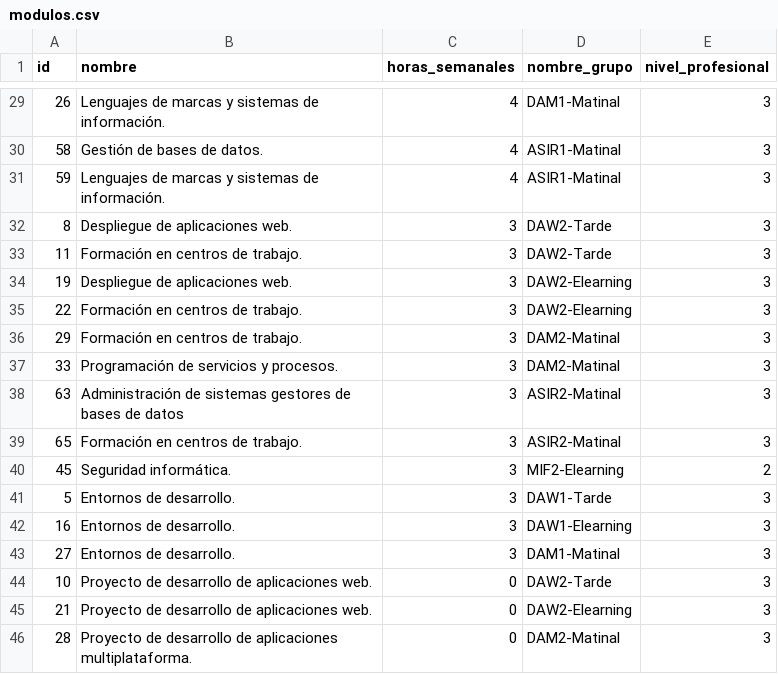
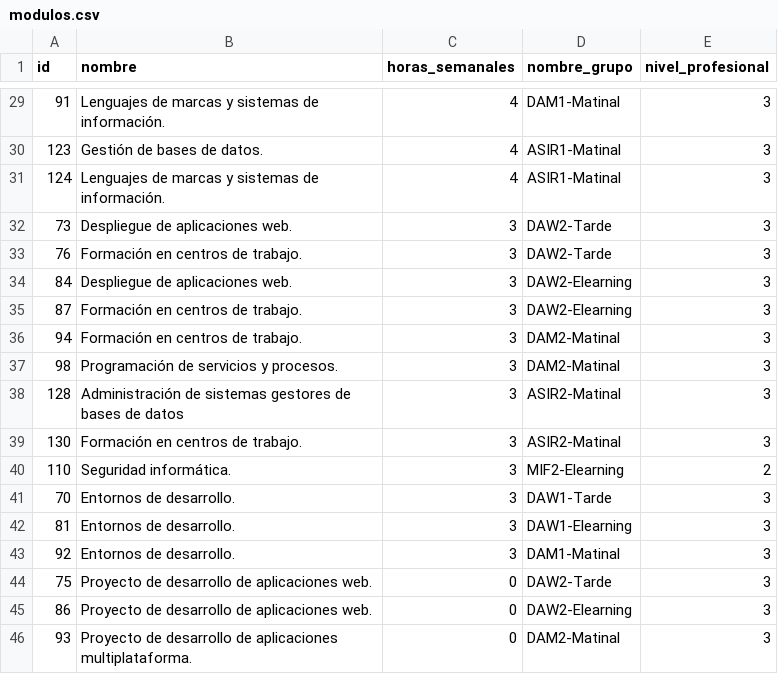
Before and after one commit to OscarMaestre/sqley, a CSV file: modulos.csv, drawn as a sheet; only a part is shown, gaps mark what is left out; the diff covers the shown part only.

```diff
--- a/modulos.csv
+++ b/modulos.csv
@@ -29,18 +29,18 @@ id,nombre,horas_semanales,nombre_grupo,nivel_profesional
-26,"Lenguajes de marcas y sistemas de información.",4,DAM1-Matinal,3
-58,"Gestión de bases de datos.",4,ASIR1-Matinal,3
-59,"Lenguajes de marcas y sistemas de información.",4,ASIR1-Matinal,3
-8,"Despliegue de aplicaciones web.",3,DAW2-Tarde,3
-11,"Formación en centros de trabajo.",3,DAW2-Tarde,3
-19,"Despliegue de aplicaciones web.",3,DAW2-Elearning,3
-22,"Formación en centros de trabajo.",3,DAW2-Elearning,3
-29,"Formación en centros de trabajo.",3,DAM2-Matinal,3
-33,"Programación de servicios y procesos.",3,DAM2-Matinal,3
-63,"Administración de sistemas gestores de bases de datos",3,ASIR2-Matinal,3
-65,"Formación en centros de trabajo.",3,ASIR2-Matinal,3
-45,"Seguridad informática.",3,MIF2-Elearning,2
-5,"Entornos de desarrollo.",3,DAW1-Tarde,3
-16,"Entornos de desarrollo.",3,DAW1-Elearning,3
-27,"Entornos de desarrollo.",3,DAM1-Matinal,3
-10,"Proyecto de desarrollo de aplicaciones web.",0,DAW2-Tarde,3
-21,"Proyecto de desarrollo de aplicaciones web.",0,DAW2-Elearning,3
-28,"Proyecto de desarrollo de aplicaciones multiplataforma.",0,DAM2-Matinal,3
+91,"Lenguajes de marcas y sistemas de información.",4,DAM1-Matinal,3
+123,"Gestión de bases de datos.",4,ASIR1-Matinal,3
+124,"Lenguajes de marcas y sistemas de información.",4,ASIR1-Matinal,3
+73,"Despliegue de aplicaciones web.",3,DAW2-Tarde,3
+76,"Formación en centros de trabajo.",3,DAW2-Tarde,3
+84,"Despliegue de aplicaciones web.",3,DAW2-Elearning,3
+87,"Formación en centros de trabajo.",3,DAW2-Elearning,3
+94,"Formación en centros de trabajo.",3,DAM2-Matinal,3
+98,"Programación de servicios y procesos.",3,DAM2-Matinal,3
+128,"Administración de sistemas gestores de bases de datos",3,ASIR2-Matinal,3
+130,"Formación en centros de trabajo.",3,ASIR2-Matinal,3
+110,"Seguridad informática.",3,MIF2-Elearning,2
+70,"Entornos de desarrollo.",3,DAW1-Tarde,3
+81,"Entornos de desarrollo.",3,DAW1-Elearning,3
+92,"Entornos de desarrollo.",3,DAM1-Matinal,3
+75,"Proyecto de desarrollo de aplicaciones web.",0,DAW2-Tarde,3
+86,"Proyecto de desarrollo de aplicaciones web.",0,DAW2-Elearning,3
+93,"Proyecto de desarrollo de aplicaciones multiplataforma.",0,DAM2-Matinal,3
```
Also changed, not shown: 27 edited cells elsewhere in this file, 19 other files.
